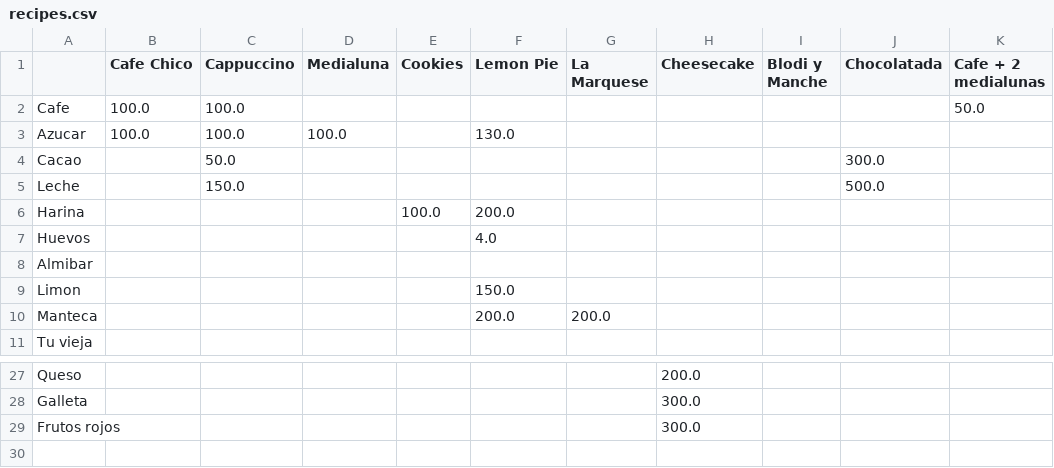
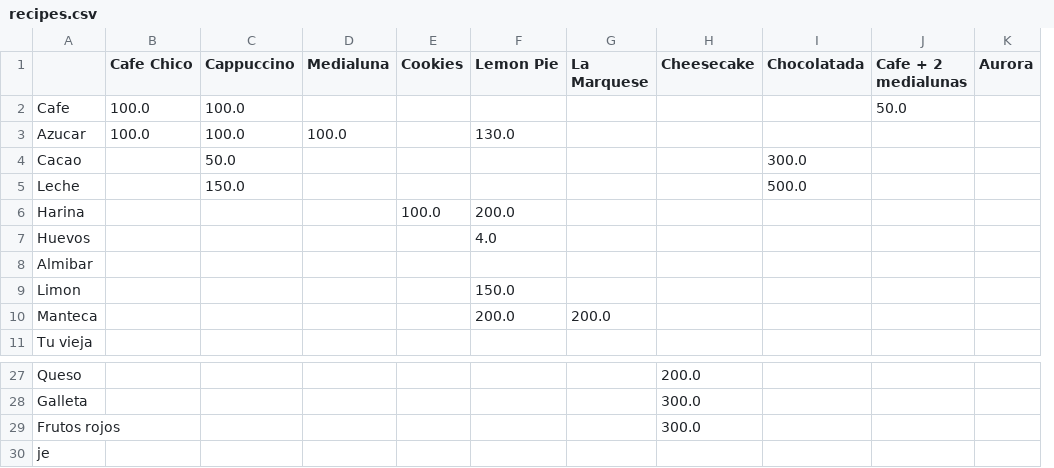
Before and after one commit to tobie02/AuroraCoffee, a CSV file: data/recipes.csv, drawn as a sheet; only a part is shown, gaps mark what is left out; removed rows and columns are numbered as before the commit, all else as after; the diff names each change by its address in the sheet, - before the commit and + after, or states it on an @@ line.

```diff
--- a/data/recipes.csv
+++ b/data/recipes.csv
-column I (Blodi y Manche), empty
+column K (Aurora), empty
+row 30: je
```
Also changed, not shown: data/ingredients.csv, data/menu.csv, 7 other files.
